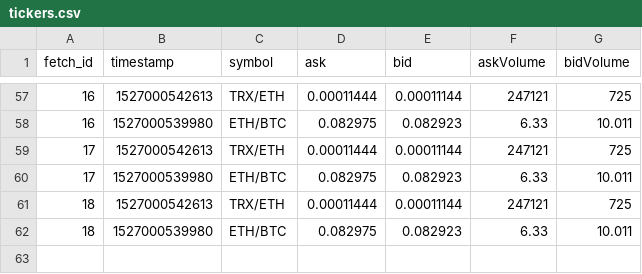
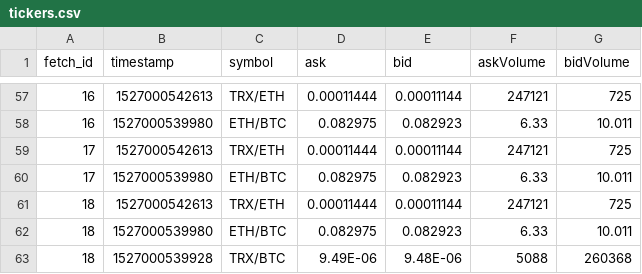
Before and after one commit to ztomsy/recoverys, a CSV file: test_data/tickers.csv, drawn as a sheet; only a part is shown, gaps mark what is left out; the diff names each change by its address in the sheet, - before the commit and + after, or states it on an @@ line.

Commit message:
modified offline tickers

```diff
--- a/test_data/tickers.csv
+++ b/test_data/tickers.csv
+row 63: 18 | 1527000539928 | TRX/BTC | 9.49E-06 | 9.48E-06 | 5088 | 260368
```
